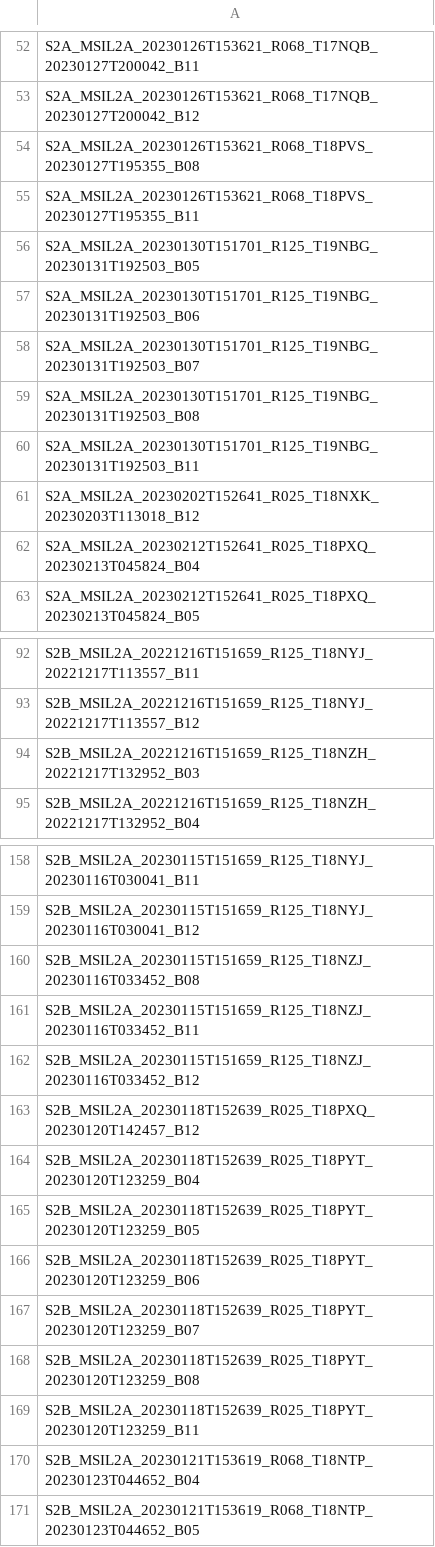
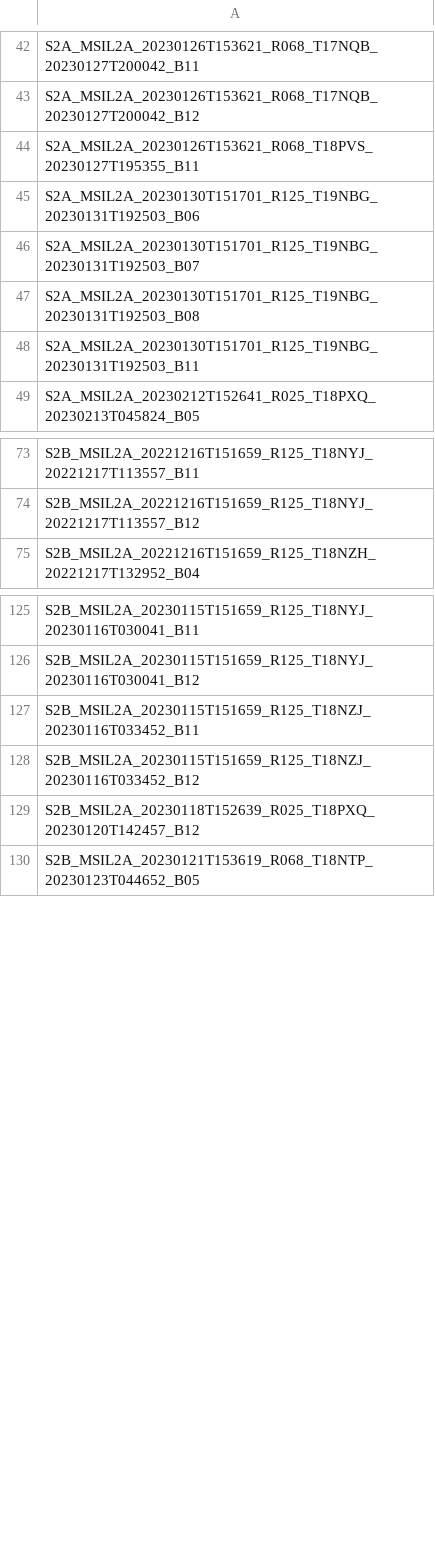
Before and after one commit to aocalderon/upme, a TSV file: missing_bands_v2.tsv, drawn as a sheet; only a part is shown, gaps mark what is left out; the diff covers the shown part only.

```diff
--- a/missing_bands_v2.tsv
+++ b/missing_bands_v2.tsv
@@ -53,5 +43,3 @@ S2A_MSIL2A_20230126T153621_R068_T17NQB_20230127T200042_B11
 S2A_MSIL2A_20230126T153621_R068_T17NQB_20230127T200042_B12
-S2A_MSIL2A_20230126T153621_R068_T18PVS_20230127T195355_B08
 S2A_MSIL2A_20230126T153621_R068_T18PVS_20230127T195355_B11
-S2A_MSIL2A_20230130T151701_R125_T19NBG_20230131T192503_B05
 S2A_MSIL2A_20230130T151701_R125_T19NBG_20230131T192503_B06
@@ -60,4 +48,2 @@ S2A_MSIL2A_20230130T151701_R125_T19NBG_20230131T192503_B08
 S2A_MSIL2A_20230130T151701_R125_T19NBG_20230131T192503_B11
-S2A_MSIL2A_20230202T152641_R025_T18NXK_20230203T113018_B12
-S2A_MSIL2A_20230212T152641_R025_T18PXQ_20230213T045824_B04
 S2A_MSIL2A_20230212T152641_R025_T18PXQ_20230213T045824_B05
@@ -93,3 +74,2 @@ S2B_MSIL2A_20221216T151659_R125_T18NYJ_20221217T113557_B11
 S2B_MSIL2A_20221216T151659_R125_T18NYJ_20221217T113557_B12
-S2B_MSIL2A_20221216T151659_R125_T18NZH_20221217T132952_B03
 S2B_MSIL2A_20221216T151659_R125_T18NZH_20221217T132952_B04
@@ -159,3 +126,2 @@ S2B_MSIL2A_20230115T151659_R125_T18NYJ_20230116T030041_B11
 S2B_MSIL2A_20230115T151659_R125_T18NYJ_20230116T030041_B12
-S2B_MSIL2A_20230115T151659_R125_T18NZJ_20230116T033452_B08
 S2B_MSIL2A_20230115T151659_R125_T18NZJ_20230116T033452_B11
@@ -163,9 +129,2 @@ S2B_MSIL2A_20230115T151659_R125_T18NZJ_20230116T033452_B12
 S2B_MSIL2A_20230118T152639_R025_T18PXQ_20230120T142457_B12
-S2B_MSIL2A_20230118T152639_R025_T18PYT_20230120T123259_B04
-S2B_MSIL2A_20230118T152639_R025_T18PYT_20230120T123259_B05
-S2B_MSIL2A_20230118T152639_R025_T18PYT_20230120T123259_B06
-S2B_MSIL2A_20230118T152639_R025_T18PYT_20230120T123259_B07
-S2B_MSIL2A_20230118T152639_R025_T18PYT_20230120T123259_B08
-S2B_MSIL2A_20230118T152639_R025_T18PYT_20230120T123259_B11
-S2B_MSIL2A_20230121T153619_R068_T18NTP_20230123T044652_B04
 S2B_MSIL2A_20230121T153619_R068_T18NTP_20230123T044652_B05
```
Also changed, not shown: 50 removed rows elsewhere in this file, missing_bands.tsv, 2 other files.
